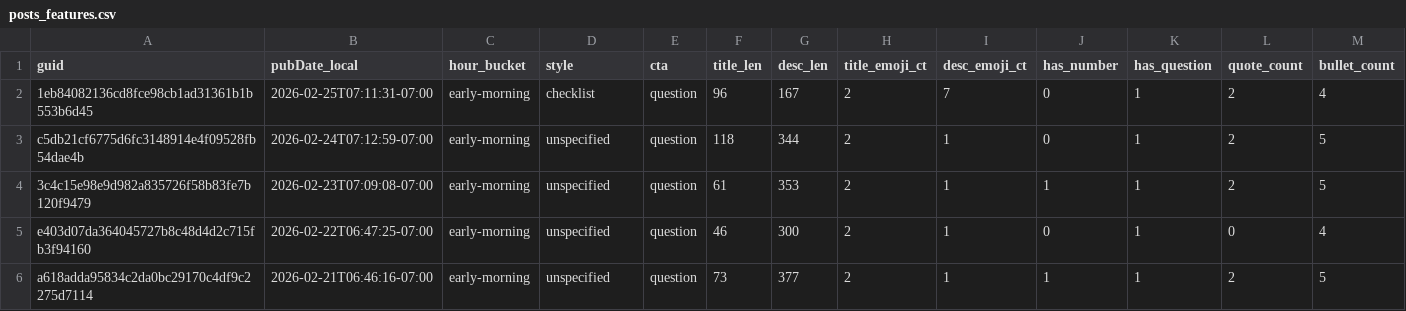
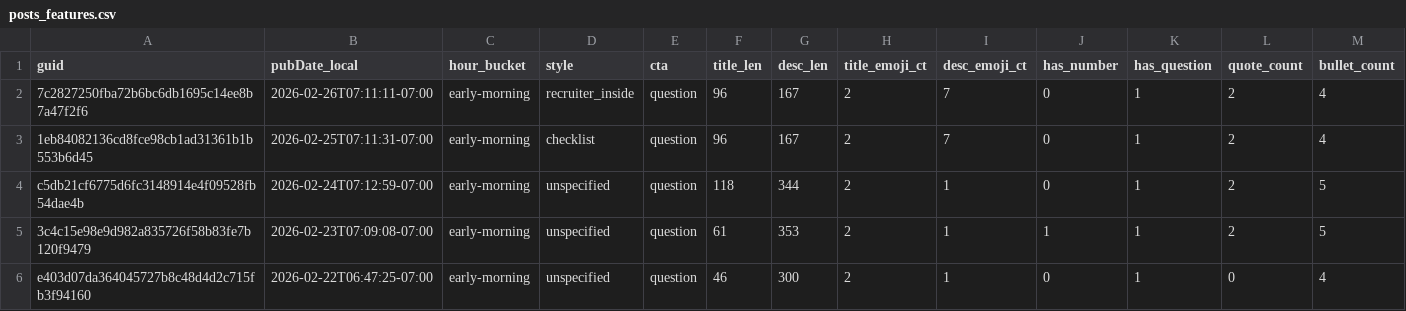
Before and after one commit to nikopastore/cf-autopost-feed, a CSV file: analytics/posts_features.csv, drawn as a sheet; only a part is shown; the shorter side is filled out with more unchanged rows; rows hold the shown columns only; the diff names each change by its address in the sheet, - before the commit and + after, or states it on an @@ line.

Commit message:
analytics: update reports, bandit, cron suggestion [skip ci]

```diff
--- a/analytics/posts_features.csv
+++ b/analytics/posts_features.csv
+row 2: 7c2827250fba72b6bc6db1695c14ee8b7a47f2f6 | 2026-02-26T07:11:11-07:00 | early-morning | recruiter_inside | question | 96 | 167 | 2 | 7 | 0 | 1 | 2 | 4
```
Also changed, not shown: analytics/feature_summary.csv, 3 other files.
